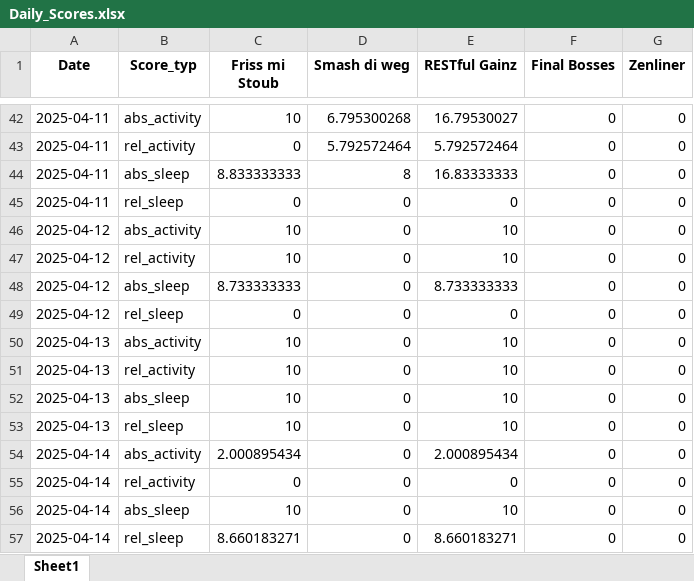
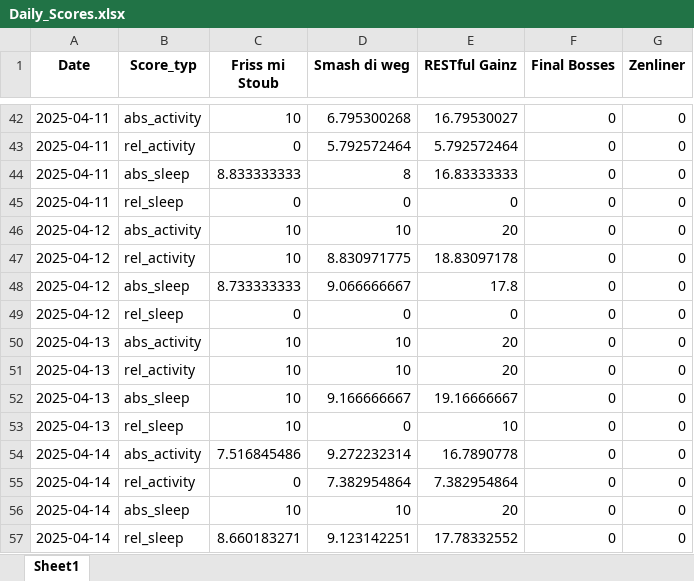
Before and after one commit to Cornibouchon/HealthyLifeFrontend01, an Excel workbook: data/Firmen/creators/2025-04-01/Daily_Scores.xlsx, sheet Sheet1, drawn as a sheet; only a part is shown, gaps mark what is left out; values as stored, in another font and other column widths than the file's, no borders; the diff names each change by its address in the sheet, - before the commit and + after, or states it on an @@ line.

Commit message:
Updating the dailyscores

```diff
--- a/data/Firmen/creators/2025-04-01/Daily_Scores.xlsx (sheet Sheet1)
+++ b/data/Firmen/creators/2025-04-01/Daily_Scores.xlsx (sheet Sheet1)
-D46 (Smash di weg): 0
+D46 (Smash di weg): 10
-E46 (RESTful Gainz): 10
+E46 (RESTful Gainz): 20
-D47 (Smash di weg): 0
+D47 (Smash di weg): 8.830971775
-E47 (RESTful Gainz): 10
+E47 (RESTful Gainz): 18.83097178
-D48 (Smash di weg): 0
+D48 (Smash di weg): 9.066666667
-E48 (RESTful Gainz): 8.733333333
+E48 (RESTful Gainz): 17.8
-D50:D51 (Smash di weg): 0
+D50:D51 (Smash di weg): 10
-E50:E51 (RESTful Gainz): 10
+E50:E51 (RESTful Gainz): 20
-D52 (Smash di weg): 0
+D52 (Smash di weg): 9.166666667
-E52 (RESTful Gainz): 10
+E52 (RESTful Gainz): 19.16666667
-C54 (Friss mi Stoub): 2.000895434
+C54 (Friss mi Stoub): 7.516845486
-D54 (Smash di weg): 0
+D54 (Smash di weg): 9.272232314
-E54 (RESTful Gainz): 2.000895434
+E54 (RESTful Gainz): 16.7890778
-D55 (Smash di weg): 0
+D55 (Smash di weg): 7.382954864
-E55 (RESTful Gainz): 0
+E55 (RESTful Gainz): 7.382954864
-D56 (Smash di weg): 0
+D56 (Smash di weg): 10
-E56 (RESTful Gainz): 10
+E56 (RESTful Gainz): 20
-D57 (Smash di weg): 0
+D57 (Smash di weg): 9.123142251
-E57 (RESTful Gainz): 8.660183271
+E57 (RESTful Gainz): 17.78332552
```
Also changed, not shown: data/Firmen/creators/2025-04-01/Daily_Motivations.xlsx.
